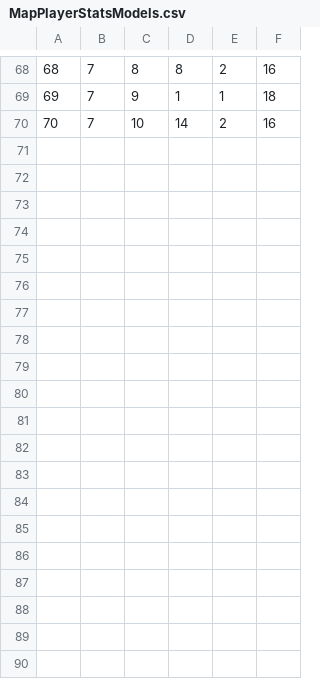
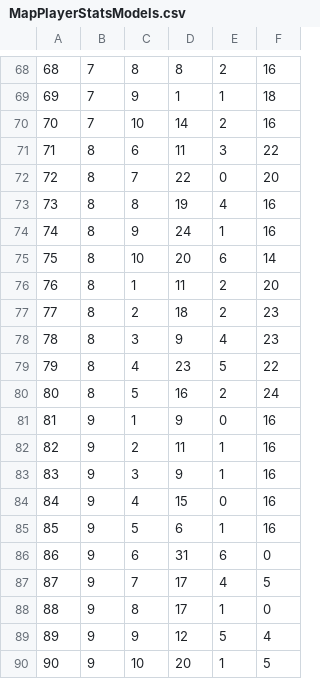
Before and after one commit to michalSali/TournamentManager, a CSV file: TMTextFileDatabase/MapPlayerStatsModels.csv, drawn as a sheet; only a part is shown, gaps mark what is left out; the diff names each change by its address in the sheet, - before the commit and + after, or states it on an @@ line.

Commit message:
Finished exporter, before moving ViewModels to UI instead of UI.Library

```diff
--- a/TMTextFileDatabase/MapPlayerStatsModels.csv
+++ b/TMTextFileDatabase/MapPlayerStatsModels.csv
+row 71: 71 | 8 | 6 | 11 | 3 | 22
+row 72: 72 | 8 | 7 | 22 | 0 | 20
+row 73: 73 | 8 | 8 | 19 | 4 | 16
+row 74: 74 | 8 | 9 | 24 | 1 | 16
+row 75: 75 | 8 | 10 | 20 | 6 | 14
+row 76: 76 | 8 | 1 | 11 | 2 | 20
+row 77: 77 | 8 | 2 | 18 | 2 | 23
+row 78: 78 | 8 | 3 | 9 | 4 | 23
+row 79: 79 | 8 | 4 | 23 | 5 | 22
+row 80: 80 | 8 | 5 | 16 | 2 | 24
+row 81: 81 | 9 | 1 | 9 | 0 | 16
+row 82: 82 | 9 | 2 | 11 | 1 | 16
+row 83: 83 | 9 | 3 | 9 | 1 | 16
+row 84: 84 | 9 | 4 | 15 | 0 | 16
+row 85: 85 | 9 | 5 | 6 | 1 | 16
+row 86: 86 | 9 | 6 | 31 | 6 | 0
+row 87: 87 | 9 | 7 | 17 | 4 | 5
+row 88: 88 | 9 | 8 | 17 | 1 | 0
+row 89: 89 | 9 | 9 | 12 | 5 | 4
+row 90: 90 | 9 | 10 | 20 | 1 | 5
```
Also changed, not shown: 16 other files.
